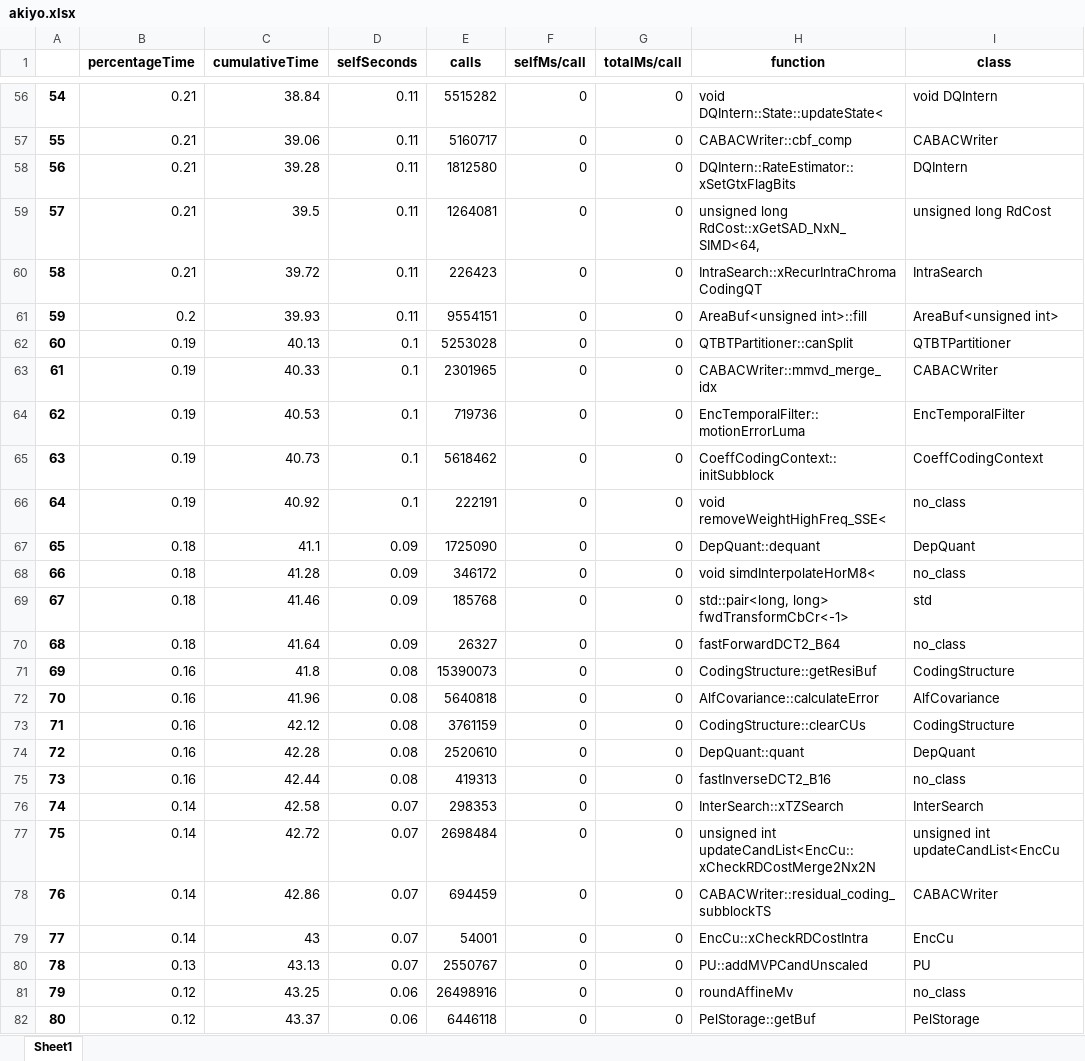
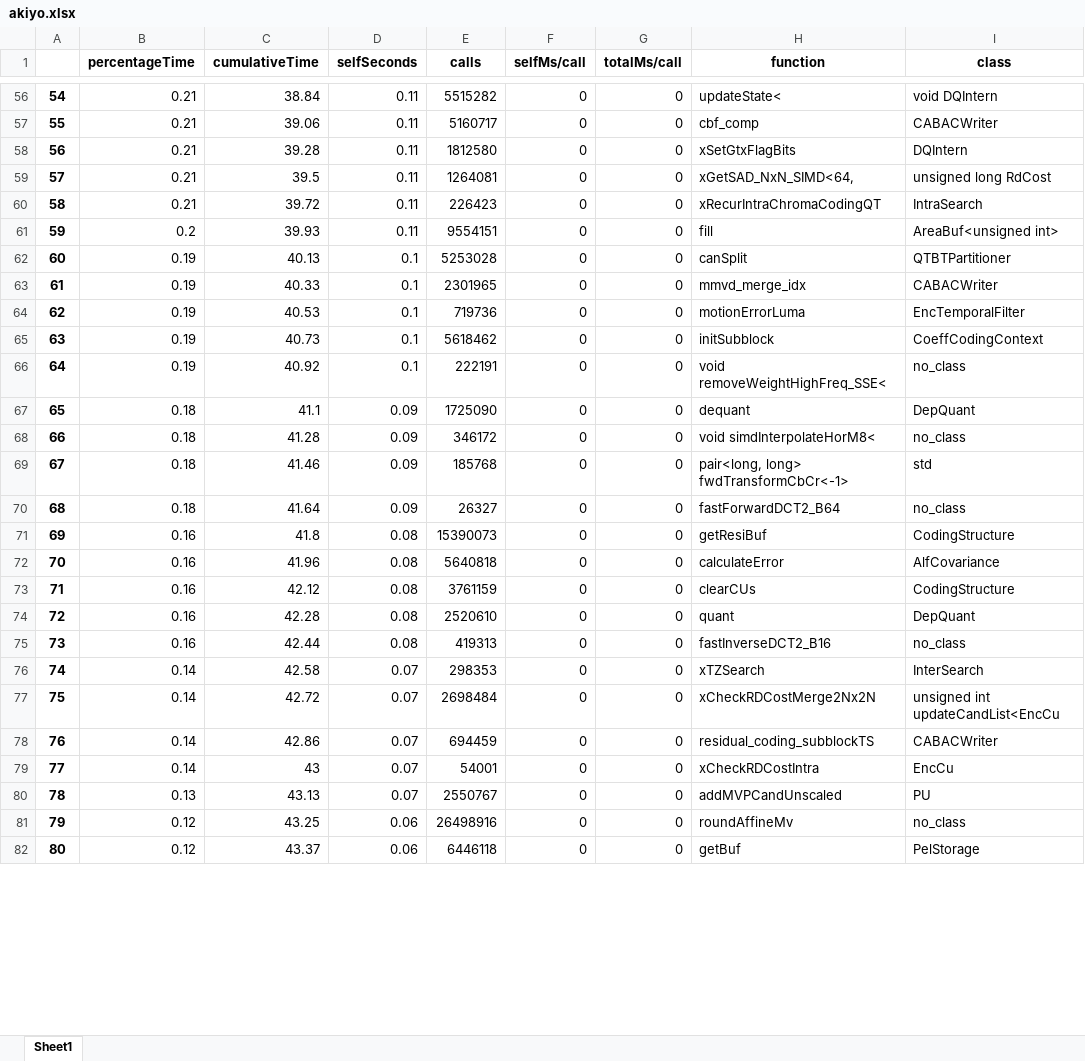
Before and after one commit to luiseduardomendes/Data-Analyser-for-video-encoding, an Excel workbook: akiyo.xlsx, sheet Sheet1, drawn as a sheet; only a part is shown, gaps mark what is left out; values as stored, in another font and other column widths than the file's, no borders; the diff covers the shown part only; the diff names each change by its address in the sheet, - before the commit and + after, or states it on an @@ line.

```diff
--- a/akiyo.xlsx (sheet Sheet1)
+++ b/akiyo.xlsx (sheet Sheet1)
-H56 (function): void DQIntern::State::updateState<
+H56 (function): updateState<
-H57 (function): CABACWriter::cbf_comp
+H57 (function): cbf_comp
-H58 (function): DQIntern::RateEstimator::xSetGtxFlagBits
+H58 (function): xSetGtxFlagBits
-H59 (function): unsigned long RdCost::xGetSAD_NxN_SIMD<64,
+H59 (function): xGetSAD_NxN_SIMD<64,
-H60 (function): IntraSearch::xRecurIntraChromaCodingQT
+H60 (function): xRecurIntraChromaCodingQT
-H61 (function): AreaBuf<unsigned int>::fill
+H61 (function): fill
-H62 (function): QTBTPartitioner::canSplit
+H62 (function): canSplit
-H63 (function): CABACWriter::mmvd_merge_idx
+H63 (function): mmvd_merge_idx
-H64 (function): EncTemporalFilter::motionErrorLuma
+H64 (function): motionErrorLuma
-H65 (function): CoeffCodingContext::initSubblock
+H65 (function): initSubblock
-H67 (function): DepQuant::dequant
+H67 (function): dequant
-H69 (function): std::pair<long, long> fwdTransformCbCr<-1>
+H69 (function): pair<long, long> fwdTransformCbCr<-1>
-H71 (function): CodingStructure::getResiBuf
+H71 (function): getResiBuf
-H72 (function): AlfCovariance::calculateError
+H72 (function): calculateError
-H73 (function): CodingStructure::clearCUs
+H73 (function): clearCUs
-H74 (function): DepQuant::quant
+H74 (function): quant
-H76 (function): InterSearch::xTZSearch
+H76 (function): xTZSearch
-H77 (function): unsigned int updateCandList<EncCu::xCheckRDCostMerge2Nx2N
+H77 (function): xCheckRDCostMerge2Nx2N
-H78 (function): CABACWriter::residual_coding_subblockTS
+H78 (function): residual_coding_subblockTS
-H79 (function): EncCu::xCheckRDCostIntra
+H79 (function): xCheckRDCostIntra
-H80 (function): PU::addMVPCandUnscaled
+H80 (function): addMVPCandUnscaled
-H82 (function): PelStorage::getBuf
+H82 (function): getBuf
```
Also changed, not shown: 671 edited cells elsewhere in this sheet, 3 other files.
